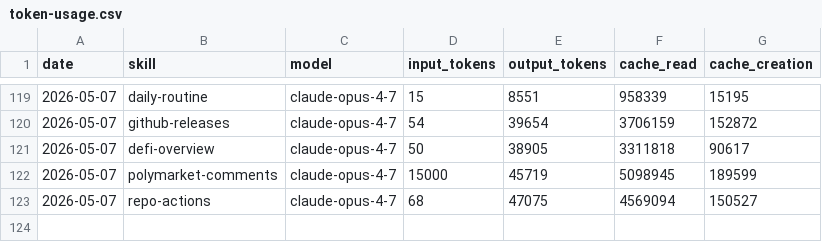
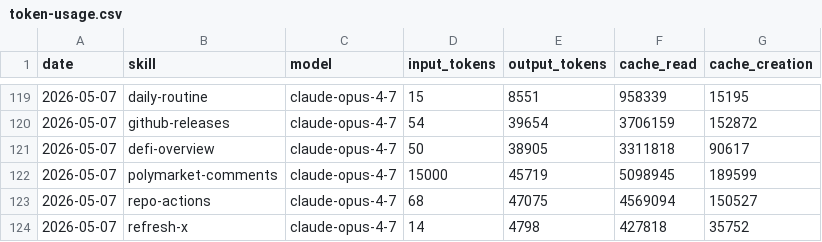
Before and after one commit to aeonfun/aeon, a CSV file: memory/token-usage.csv, drawn as a sheet; only a part is shown, gaps mark what is left out.

Commit message:
chore(refresh-x): auto-commit 2026-05-07

```diff
--- a/memory/token-usage.csv
+++ b/memory/token-usage.csv
@@ -123 +123,2 @@ date,skill,model,input_tokens,output_tokens,cache_read,cache_creation
 2026-05-07,repo-actions,claude-opus-4-7,68,47075,4569094,150527
+2026-05-07,refresh-x,claude-opus-4-7,14,4798,427818,35752
```
Also changed, not shown: 3 other files.
